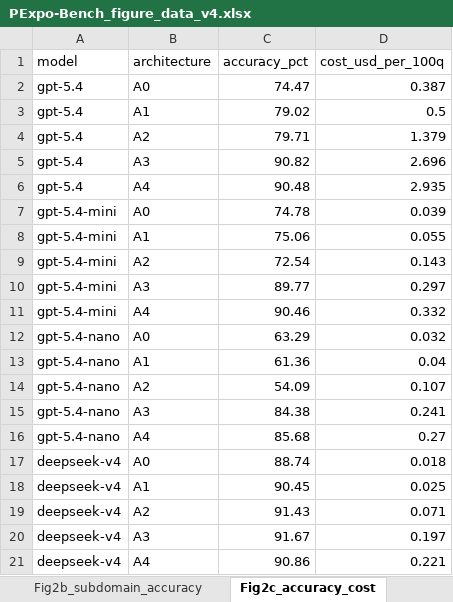
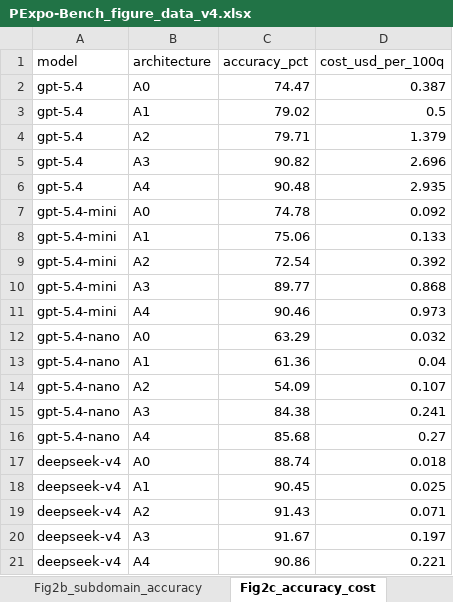
Before and after one commit to lizhenglei0202-source/PExpo-Bench, an Excel workbook: figures/PExpo-Bench_figure_data_v4.xlsx, sheet Fig2c_accuracy_cost, drawn as a sheet; values as stored, in another font and other column widths than the file's, no borders; the diff names each change by its address in the sheet, - before the commit and + after, or states it on an @@ line.

```diff
--- a/figures/PExpo-Bench_figure_data_v4.xlsx (sheet Fig2c_accuracy_cost)
+++ b/figures/PExpo-Bench_figure_data_v4.xlsx (sheet Fig2c_accuracy_cost)
-D7 (cost_usd_per_100q): 0.039
+D7 (cost_usd_per_100q): 0.092
-D8 (cost_usd_per_100q): 0.055
+D8 (cost_usd_per_100q): 0.133
-D9 (cost_usd_per_100q): 0.143
+D9 (cost_usd_per_100q): 0.392
-D10 (cost_usd_per_100q): 0.297
+D10 (cost_usd_per_100q): 0.868
-D11 (cost_usd_per_100q): 0.332
+D11 (cost_usd_per_100q): 0.973
```
Also changed, not shown: 12 other files.
